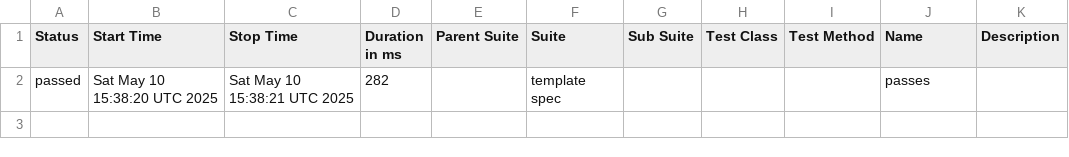
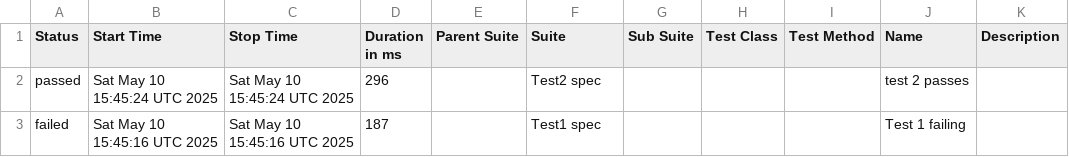
Before and after one commit to devsrihari4/cypress-parallel-new, a CSV file: data/suites.csv, drawn as a sheet.

```diff
--- a/data/suites.csv
+++ b/data/suites.csv
@@ -1,2 +1,3 @@
 "Status","Start Time","Stop Time","Duration in ms","Parent Suite","Suite","Sub Suite","Test Class","Test Method","Name","Description"
-"passed","Sat May 10 15:38:20 UTC 2025","Sat May 10 15:38:21 UTC 2025","282","","template spec","","","","passes",""
+"passed","Sat May 10 15:45:24 UTC 2025","Sat May 10 15:45:24 UTC 2025","296","","Test2 spec","","","","test 2 passes",""
+"failed","Sat May 10 15:45:16 UTC 2025","Sat May 10 15:45:16 UTC 2025","187","","Test1 spec","","","","Test 1 failing",""
```
Also changed, not shown: 34 other files.
